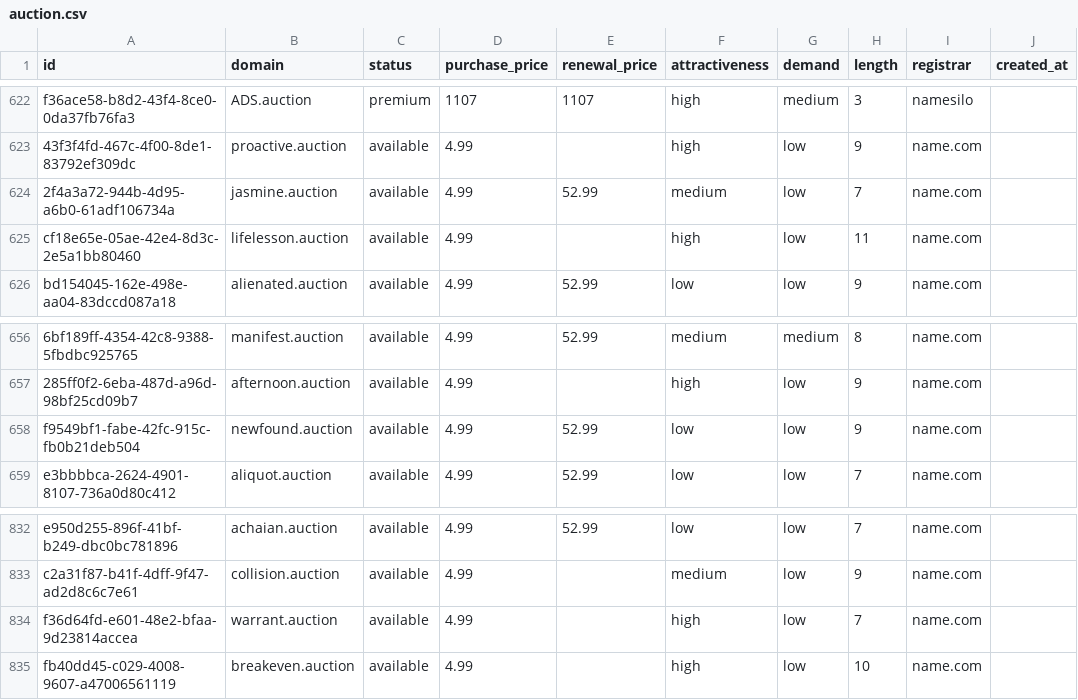
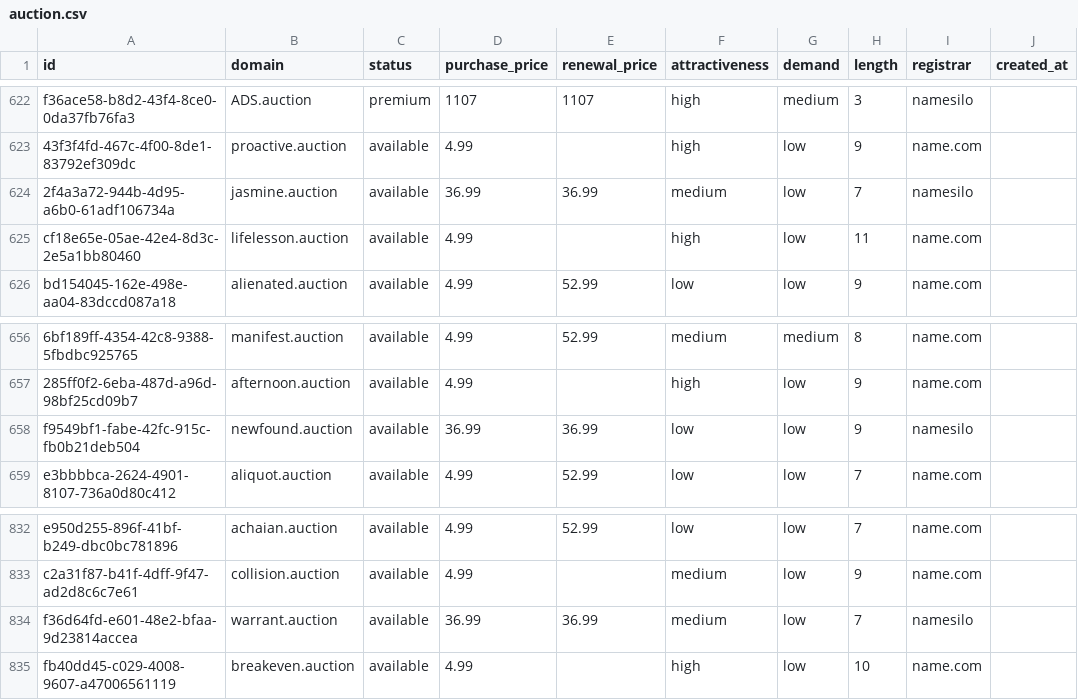
Before and after one commit to UniqueDomains/auction-oneword-domains, a CSV file: auction.csv, drawn as a sheet; only a part is shown, gaps mark what is left out; the diff names each change by its address in the sheet, - before the commit and + after, or states it on an @@ line.

Commit message:
Domains update

```diff
--- a/auction.csv
+++ b/auction.csv
-D624 (purchase_price): 4.99
+D624 (purchase_price): 36.99
-E624 (renewal_price): 52.99
+E624 (renewal_price): 36.99
-I624 (registrar): name.com
+I624 (registrar): namesilo
-D658 (purchase_price): 4.99
+D658 (purchase_price): 36.99
-E658 (renewal_price): 52.99
+E658 (renewal_price): 36.99
-I658 (registrar): name.com
+I658 (registrar): namesilo
-D834 (purchase_price): 4.99
+D834 (purchase_price): 36.99
-E834 (renewal_price): (empty)
+E834 (renewal_price): 36.99
-F834 (attractiveness): high
+F834 (attractiveness): medium
-I834 (registrar): name.com
+I834 (registrar): namesilo
```
Also changed, not shown: 4 other files.
